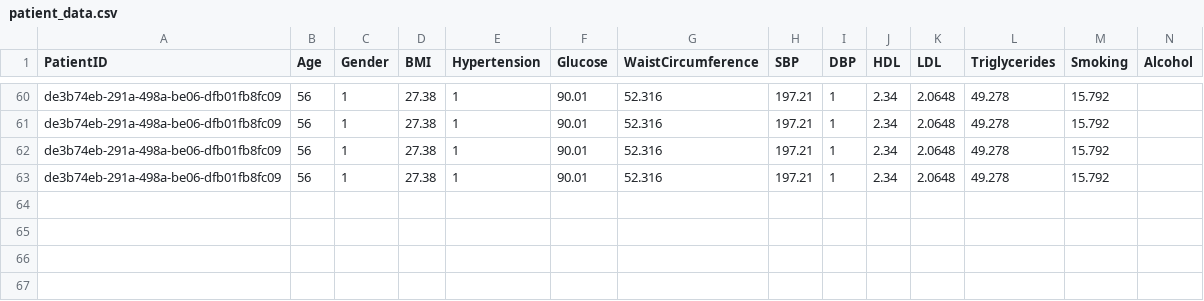
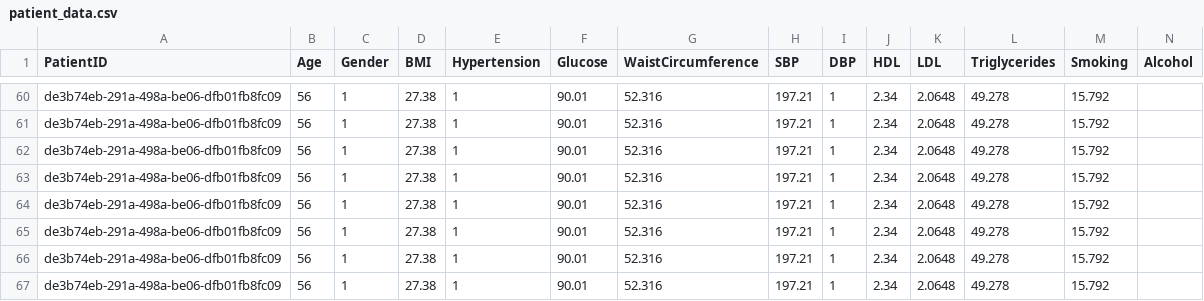
Before and after one commit to EMC2016/hbp_app, a CSV file: django_backend/patient_data.csv, drawn as a sheet; only a part is shown, gaps mark what is left out; rows hold the shown columns only; the diff names each change by its address in the sheet, - before the commit and + after, or states it on an @@ line.

```diff
--- a/django_backend/patient_data.csv
+++ b/django_backend/patient_data.csv
+row 64: de3b74eb-291a-498a-be06-dfb01fb8fc09 | 56 | 1 | 27.38 | 1 | 90.01 | 52.316 | 197.21 | 1 | 2.34 | 2.0648 | 49.278 | 15.792
+row 65: de3b74eb-291a-498a-be06-dfb01fb8fc09 | 56 | 1 | 27.38 | 1 | 90.01 | 52.316 | 197.21 | 1 | 2.34 | 2.0648 | 49.278 | 15.792
+row 66: de3b74eb-291a-498a-be06-dfb01fb8fc09 | 56 | 1 | 27.38 | 1 | 90.01 | 52.316 | 197.21 | 1 | 2.34 | 2.0648 | 49.278 | 15.792
+row 67: de3b74eb-291a-498a-be06-dfb01fb8fc09 | 56 | 1 | 27.38 | 1 | 90.01 | 52.316 | 197.21 | 1 | 2.34 | 2.0648 | 49.278 | 15.792
```
Also changed, not shown: 3 other files.
